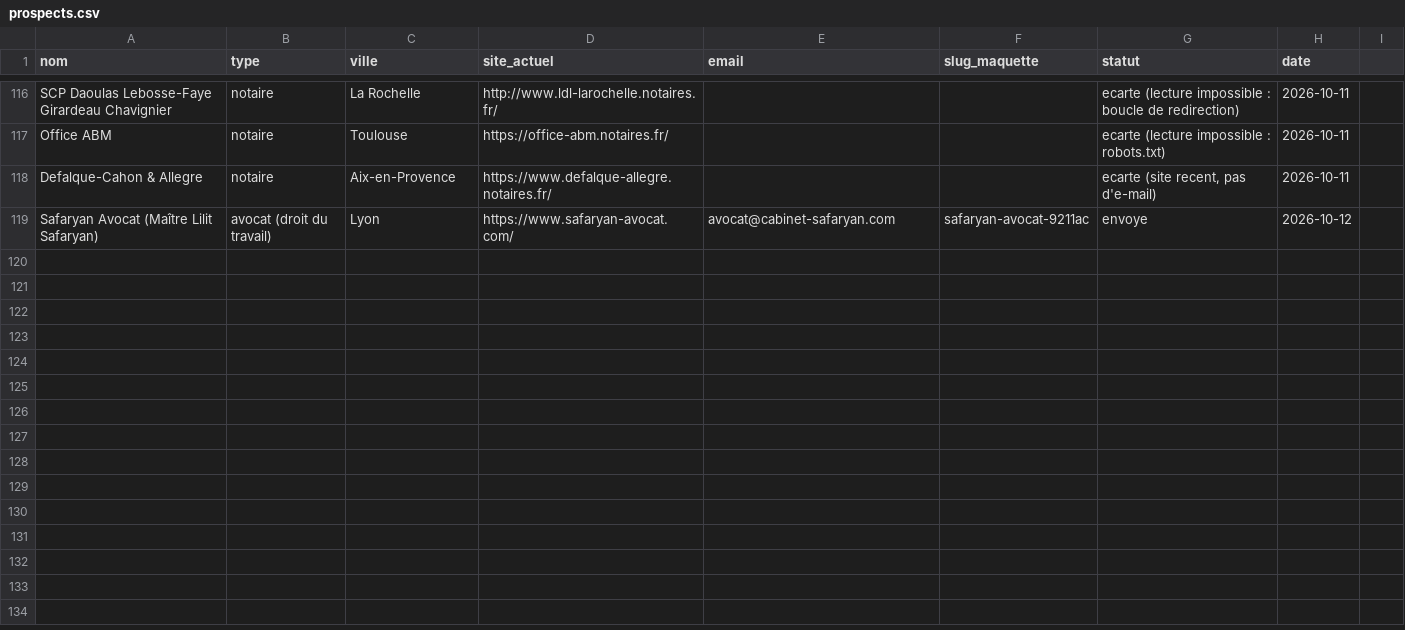
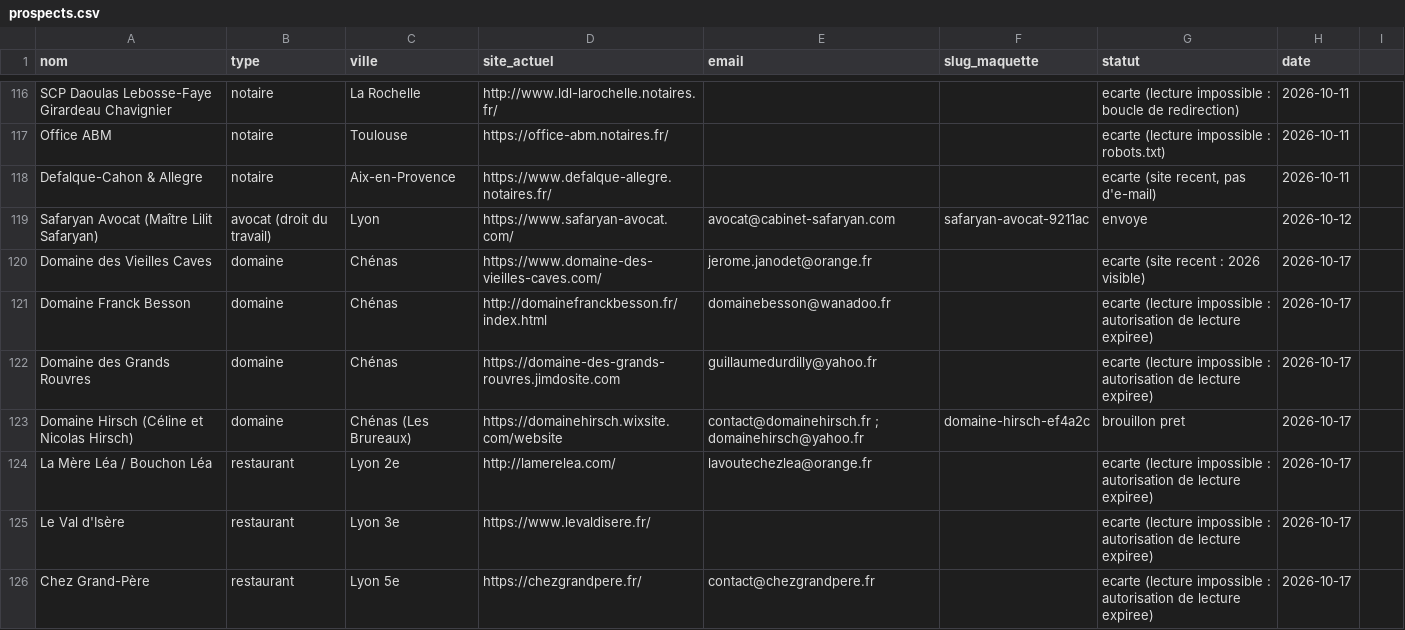
Before and after one commit to philippineburnichon98/maquettes, a CSV file: _generateur/prospects.csv, drawn as a sheet; only a part is shown, gaps mark what is left out; the diff covers the shown part only.

```diff
--- a/_generateur/prospects.csv
+++ b/_generateur/prospects.csv
@@ -119 +119,8 @@ Defalque-Cahon & Allegre,notaire,Aix-en-Provence,https://www.defalque-allegre.no
 Safaryan Avocat (Maître Lilit Safaryan),avocat (droit du travail),Lyon,https://www.safaryan-avocat.com/,avocat@cabinet-safaryan.com,safaryan-avocat-9211ac,envoye,2026-10-12
+Domaine des Vieilles Caves,domaine,Chénas,https://www.domaine-des-vieilles-caves.com/,jerome.janodet@orange.fr,,ecarte (site recent : 2026 visible),2026-10-17
+Domaine Franck Besson,domaine,Chénas,http://domainefranckbesson.fr/index.html,domainebesson@wanadoo.fr,,ecarte (lecture impossible : autorisation de lecture expiree),2026-10-17
+Domaine des Grands Rouvres,domaine,Chénas,https://domaine-des-grands-rouvres.jimdosite.com,guillaumedurdilly@yahoo.fr,,ecarte (lecture impossible : autorisation de lecture expiree),2026-10-17
+Domaine Hirsch (Céline et Nicolas Hirsch),domaine,Chénas (Les Brureaux),https://domainehirsch.wixsite.com/website,contact@domainehirsch.fr ; domainehirsch@yahoo.fr,domaine-hirsch-ef4a2c,brouillon pret,2026-10-17
+La Mère Léa / Bouchon Léa,restaurant,Lyon 2e,http://lamerelea.com/,lavoutechezlea@orange.fr,,ecarte (lecture impossible : autorisation de lecture expiree),2026-10-17
+Le Val d'Isère,restaurant,Lyon 3e,https://www.levaldisere.fr/,,,ecarte (lecture impossible : autorisation de lecture expiree),2026-10-17
+Chez Grand-Père,restaurant,Lyon 5e,https://chezgrandpere.fr/,contact@chezgrandpere.fr,,ecarte (lecture impossible : autorisation de lecture expiree),2026-10-17
```
Also changed, not shown: 18 added rows elsewhere in this file.
